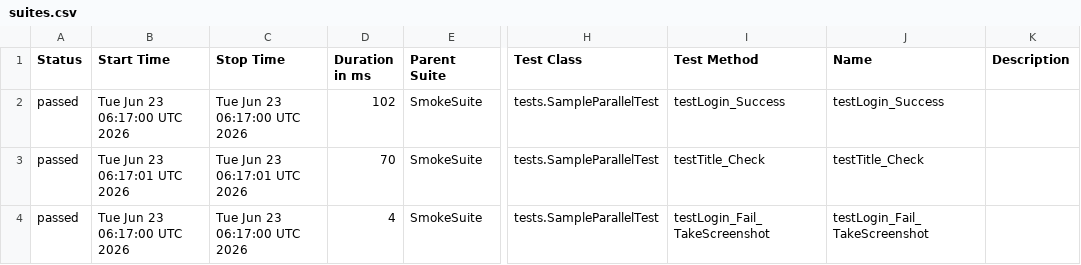
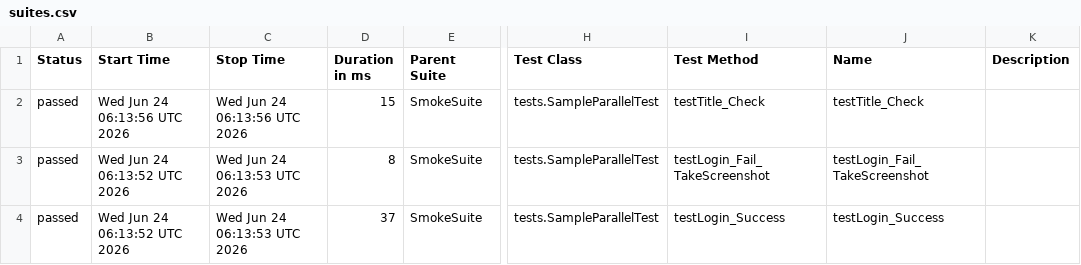
Before and after one commit to phuonghoang123456/lab11THEEND, a CSV file: data/suites.csv, drawn as a sheet; only a part is shown, gaps mark what is left out; the diff names each change by its address in the sheet, - before the commit and + after, or states it on an @@ line.

```diff
--- a/data/suites.csv
+++ b/data/suites.csv
-B2 (Start Time): Tue Jun 23 06:17:00 UTC 2026
+B2 (Start Time): Wed Jun 24 06:13:56 UTC 2026
-C2 (Stop Time): Tue Jun 23 06:17:00 UTC 2026
+C2 (Stop Time): Wed Jun 24 06:13:56 UTC 2026
-D2 (Duration in ms): 102
+D2 (Duration in ms): 15
-I2 (Test Method): testLogin_Success
+I2 (Test Method): testTitle_Check
-J2 (Name): testLogin_Success
+J2 (Name): testTitle_Check
-B3 (Start Time): Tue Jun 23 06:17:01 UTC 2026
+B3 (Start Time): Wed Jun 24 06:13:52 UTC 2026
-C3 (Stop Time): Tue Jun 23 06:17:01 UTC 2026
+C3 (Stop Time): Wed Jun 24 06:13:53 UTC 2026
-D3 (Duration in ms): 70
+D3 (Duration in ms): 8
-I3 (Test Method): testTitle_Check
+I3 (Test Method): testLogin_Fail_TakeScreenshot
-J3 (Name): testTitle_Check
+J3 (Name): testLogin_Fail_TakeScreenshot
-B4 (Start Time): Tue Jun 23 06:17:00 UTC 2026
+B4 (Start Time): Wed Jun 24 06:13:52 UTC 2026
-C4 (Stop Time): Tue Jun 23 06:17:00 UTC 2026
+C4 (Stop Time): Wed Jun 24 06:13:53 UTC 2026
-D4 (Duration in ms): 4
+D4 (Duration in ms): 37
-I4 (Test Method): testLogin_Fail_TakeScreenshot
+I4 (Test Method): testLogin_Success
-J4 (Name): testLogin_Fail_TakeScreenshot
+J4 (Name): testLogin_Success
```
Also changed, not shown: 27 other files.
